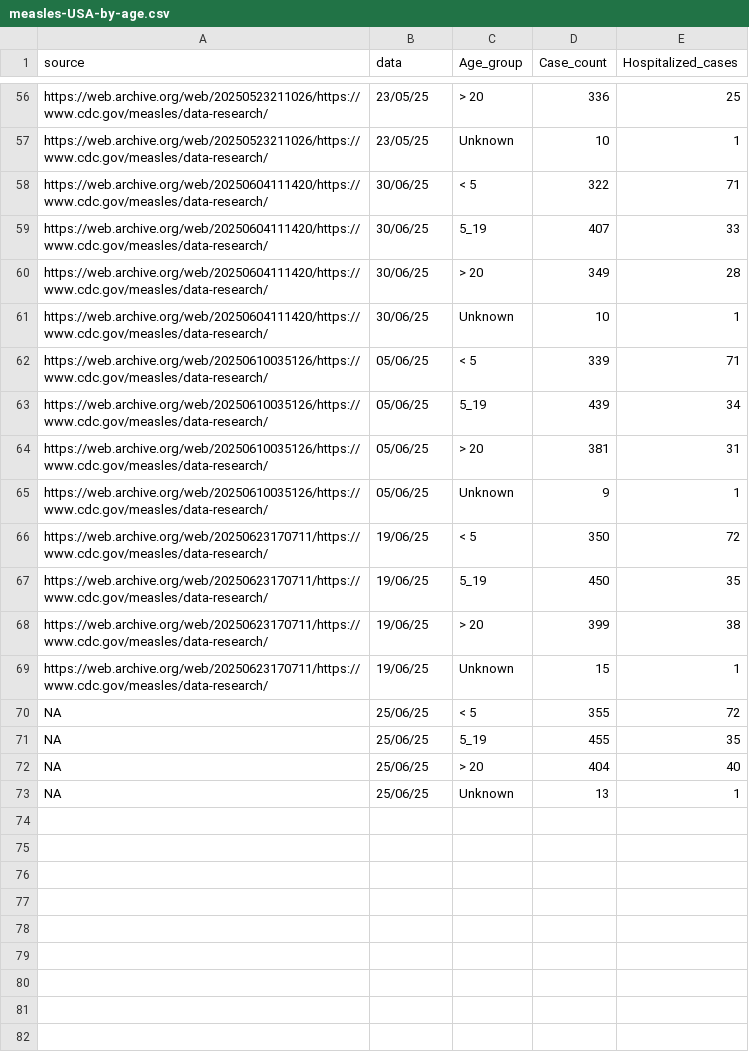
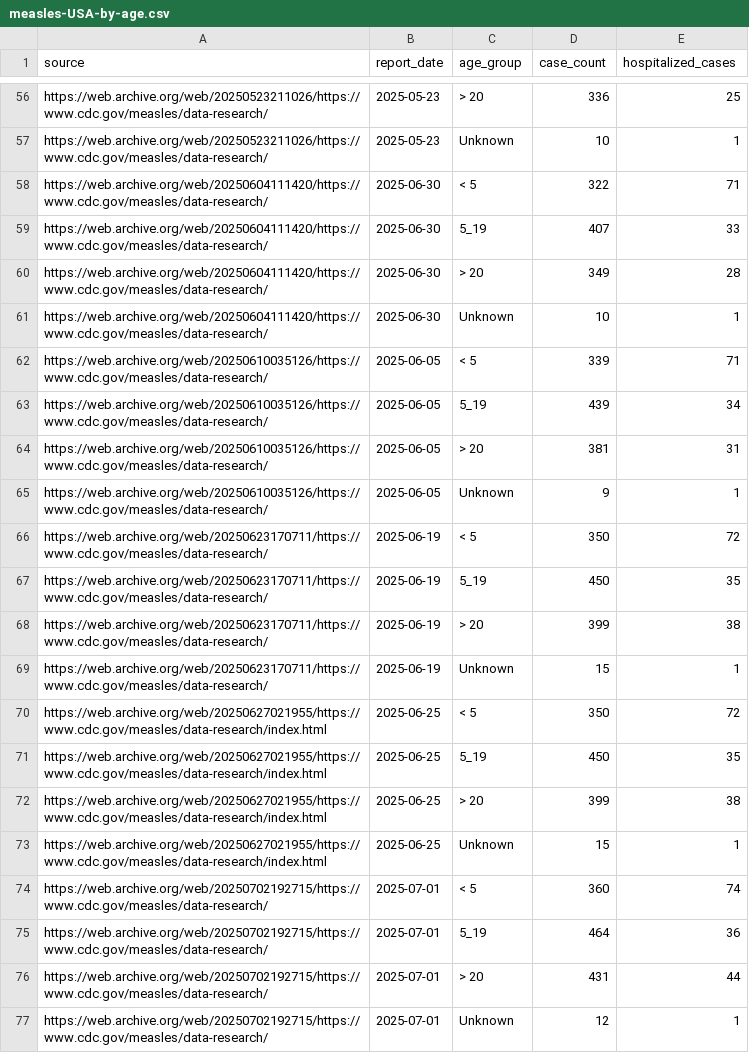
Before and after one commit to fbranda/measles, a CSV file: USA/data/2025/measles-USA-by-age.csv, drawn as a sheet; only a part is shown, gaps mark what is left out; the diff covers the shown part only.

```diff
--- a/USA/data/2025/measles-USA-by-age.csv
+++ b/USA/data/2025/measles-USA-by-age.csv
@@ -1 +1 @@
-"source","data","Age_group","Case_count","Hospitalized_cases"
+"source","report_date","age_group","case_count","hospitalized_cases"
@@ -56,18 +56,22 @@
-"https://web.archive.org/web/20250523211026/https://www.cdc.gov/measles/data-research/","23/05/25","> 20",336,25
-"https://web.archive.org/web/20250523211026/https://www.cdc.gov/measles/data-research/","23/05/25","Unknown",10,1
-"https://web.archive.org/web/20250604111420/https://www.cdc.gov/measles/data-research/","30/06/25","< 5",322,71
-"https://web.archive.org/web/20250604111420/https://www.cdc.gov/measles/data-research/","30/06/25","5_19",407,33
-"https://web.archive.org/web/20250604111420/https://www.cdc.gov/measles/data-research/","30/06/25","> 20",349,28
-"https://web.archive.org/web/20250604111420/https://www.cdc.gov/measles/data-research/","30/06/25","Unknown",10,1
-"https://web.archive.org/web/20250610035126/https://www.cdc.gov/measles/data-research/","05/06/25","< 5",339,71
-"https://web.archive.org/web/20250610035126/https://www.cdc.gov/measles/data-research/","05/06/25","5_19",439,34
-"https://web.archive.org/web/20250610035126/https://www.cdc.gov/measles/data-research/","05/06/25","> 20",381,31
-"https://web.archive.org/web/20250610035126/https://www.cdc.gov/measles/data-research/","05/06/25","Unknown",9,1
-"https://web.archive.org/web/20250623170711/https://www.cdc.gov/measles/data-research/","19/06/25","< 5",350,72
-"https://web.archive.org/web/20250623170711/https://www.cdc.gov/measles/data-research/","19/06/25","5_19",450,35
-"https://web.archive.org/web/20250623170711/https://www.cdc.gov/measles/data-research/","19/06/25","> 20",399,38
-"https://web.archive.org/web/20250623170711/https://www.cdc.gov/measles/data-research/","19/06/25","Unknown",15,1
-NA,"25/06/25","< 5",355,72
-NA,"25/06/25","5_19",455,35
-NA,"25/06/25","> 20",404,40
-NA,"25/06/25","Unknown",13,1
+"https://web.archive.org/web/20250523211026/https://www.cdc.gov/measles/data-research/",2025-05-23,"> 20",336,25
+"https://web.archive.org/web/20250523211026/https://www.cdc.gov/measles/data-research/",2025-05-23,"Unknown",10,1
+"https://web.archive.org/web/20250604111420/https://www.cdc.gov/measles/data-research/",2025-06-30,"< 5",322,71
+"https://web.archive.org/web/20250604111420/https://www.cdc.gov/measles/data-research/",2025-06-30,"5_19",407,33
+"https://web.archive.org/web/20250604111420/https://www.cdc.gov/measles/data-research/",2025-06-30,"> 20",349,28
+"https://web.archive.org/web/20250604111420/https://www.cdc.gov/measles/data-research/",2025-06-30,"Unknown",10,1
+"https://web.archive.org/web/20250610035126/https://www.cdc.gov/measles/data-research/",2025-06-05,"< 5",339,71
+"https://web.archive.org/web/20250610035126/https://www.cdc.gov/measles/data-research/",2025-06-05,"5_19",439,34
+"https://web.archive.org/web/20250610035126/https://www.cdc.gov/measles/data-research/",2025-06-05,"> 20",381,31
+"https://web.archive.org/web/20250610035126/https://www.cdc.gov/measles/data-research/",2025-06-05,"Unknown",9,1
+"https://web.archive.org/web/20250623170711/https://www.cdc.gov/measles/data-research/",2025-06-19,"< 5",350,72
+"https://web.archive.org/web/20250623170711/https://www.cdc.gov/measles/data-research/",2025-06-19,"5_19",450,35
+"https://web.archive.org/web/20250623170711/https://www.cdc.gov/measles/data-research/",2025-06-19,"> 20",399,38
+"https://web.archive.org/web/20250623170711/https://www.cdc.gov/measles/data-research/",2025-06-19,"Unknown",15,1
+"https://web.archive.org/web/20250627021955/https://www.cdc.gov/measles/data-research/index.html",2025-06-25,"< 5",350,72
+"https://web.archive.org/web/20250627021955/https://www.cdc.gov/measles/data-research/index.html",2025-06-25,"5_19",450,35
+"https://web.archive.org/web/20250627021955/https://www.cdc.gov/measles/data-research/index.html",2025-06-25,"> 20",399,38
+"https://web.archive.org/web/20250627021955/https://www.cdc.gov/measles/data-research/index.html",2025-06-25,"Unknown",15,1
+"https://web.archive.org/web/20250702192715/https://www.cdc.gov/measles/data-research/",2025-07-01,"< 5",360,74
+"https://web.archive.org/web/20250702192715/https://www.cdc.gov/measles/data-research/",2025-07-01,"5_19",464,36
+"https://web.archive.org/web/20250702192715/https://www.cdc.gov/measles/data-research/",2025-07-01,"> 20",431,44
+"https://web.archive.org/web/20250702192715/https://www.cdc.gov/measles/data-research/",2025-07-01,"Unknown",12,1
```
Also changed, not shown: 54 edited cells elsewhere in this file.
